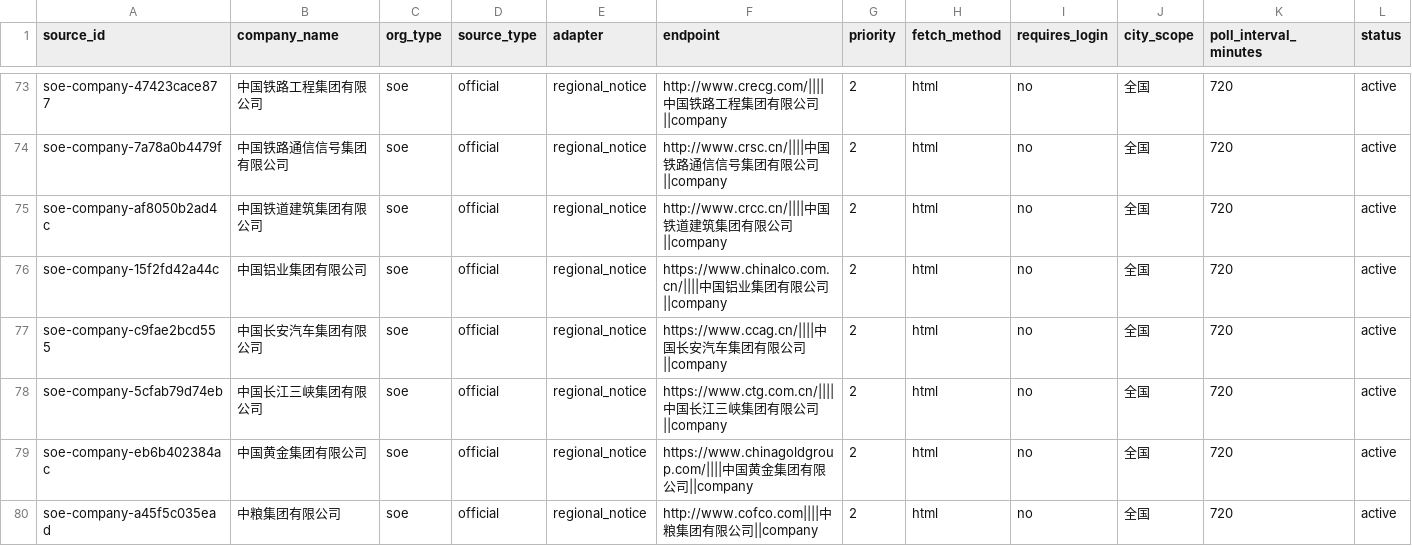
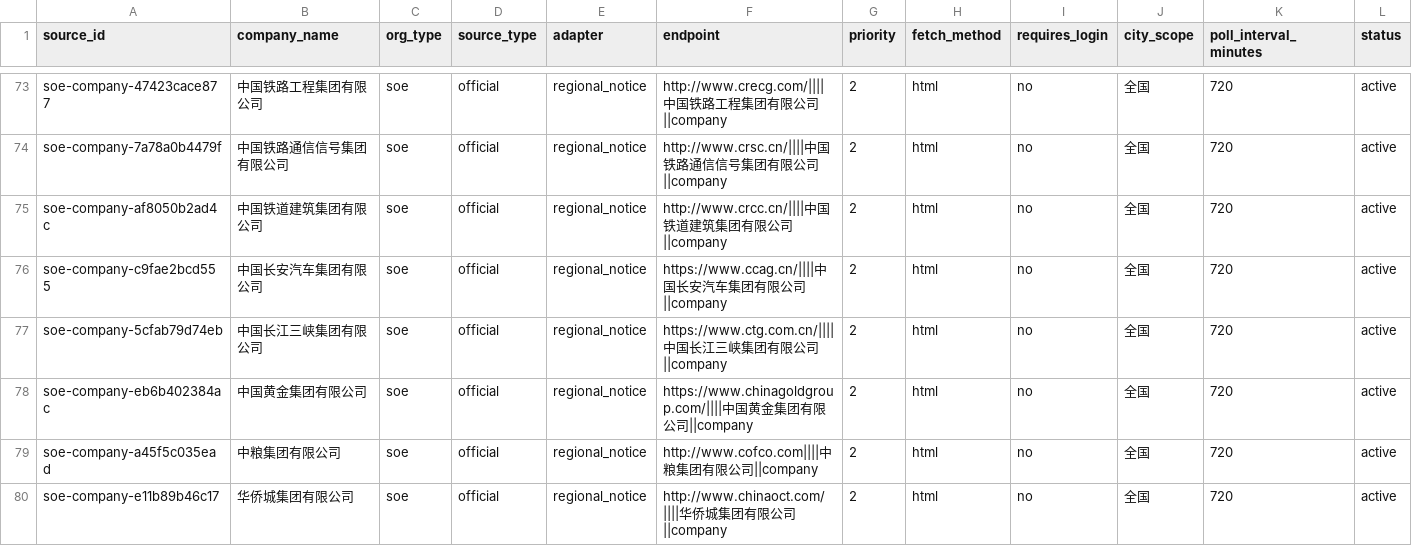
Before and after one commit to wanlingren/job-radar, a CSV file: config/discovered_company_sources.csv, drawn as a sheet; only a part is shown, gaps mark what is left out; the shorter side is filled out with more unchanged rows; rows hold the shown columns only; the diff names each change by its address in the sheet, - before the commit and + after, or states it on an @@ line.

```diff
--- a/config/discovered_company_sources.csv
+++ b/config/discovered_company_sources.csv
-row 76: soe-company-15f2fd42a44c | 中国铝业集团有限公司 | soe | official | regional_notice | https://www.chinalco.com.cn/||||中国铝业集团有限公司||company | 2 | html | no | 全国 | 720 | active
```
Also changed, not shown: config/soe_registry_generated.csv, 12 other files.
